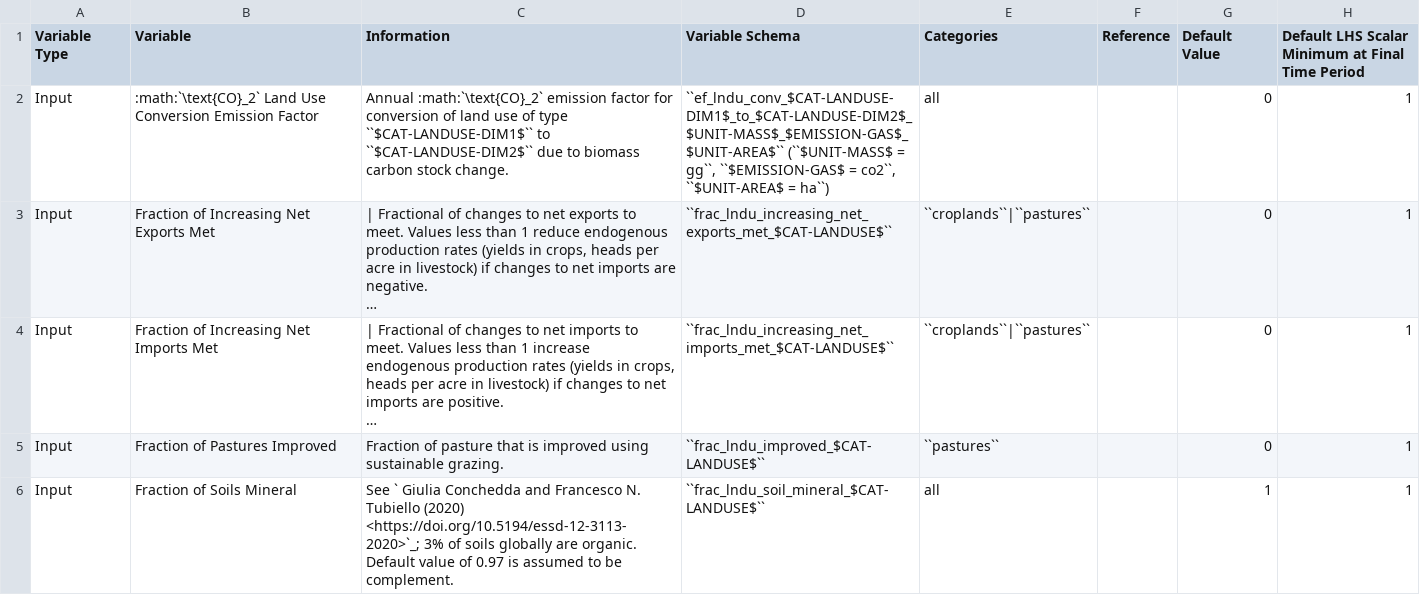
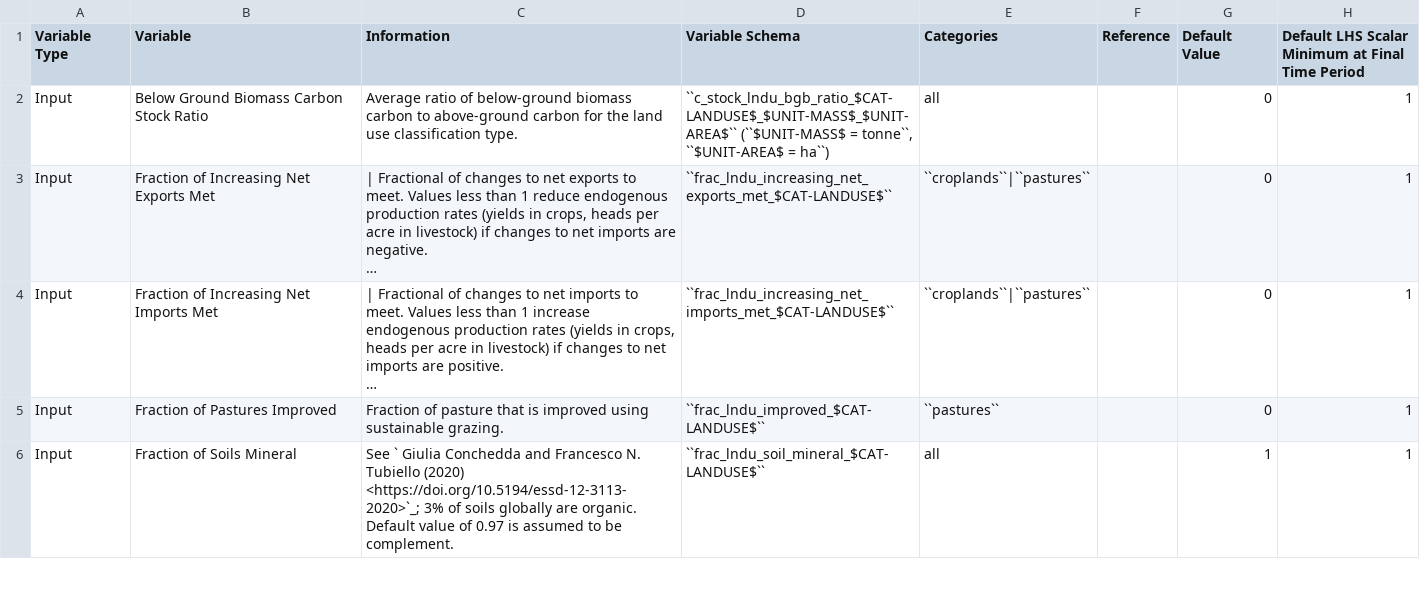
Before and after one commit to jcsyme/sisepuede, a CSV file: sisepuede/attributes/variable_definitions_af_lndu.csv, drawn as a sheet; only a part is shown; long unchanged cells end in …; the diff covers the shown part only; the diff names each change by its address in the sheet, - before the commit and + after, or states it on an @@ line.

```diff
--- a/sisepuede/attributes/variable_definitions_af_lndu.csv
+++ b/sisepuede/attributes/variable_definitions_af_lndu.csv
-B2 (Variable): :math:`\text{CO}_2` Land Use Conversion Emission Factor
+B2 (Variable): Below Ground Biomass Carbon Stock Ratio
-C2 (Information): Annual :math:`\text{CO}_2` emission factor for conversion of land use of type ``$CAT-LANDUSE-DIM1$`` to ``$CAT-LANDUSE-DIM2$`` due to biomass carbon stock change.
+C2 (Information): Average ratio of below-ground biomass carbon to above-ground carbon for the land use classification type.
-D2 (Variable Schema): ``ef_lndu_conv_$CAT-LANDUSE-DIM1$_to_$CAT-LANDUSE-DIM2$_$UNIT-MASS$_$EMISSION-GAS$_$UNIT-AREA$`` (``$UNIT-MASS$ = gg``, ``$EMISSION-GAS$ = co2``, ``$UNIT-AREA$ =…
+D2 (Variable Schema): ``c_stock_lndu_bgb_ratio_$CAT-LANDUSE$_$UNIT-MASS$_$UNIT-AREA$`` (``$UNIT-MASS$ = tonne``, ``$UNIT-AREA$ =…
```
Also changed, not shown: 1 added row elsewhere in this file, sisepuede/attributes/variable_definitions_af_frst.csv, 3 other files.
